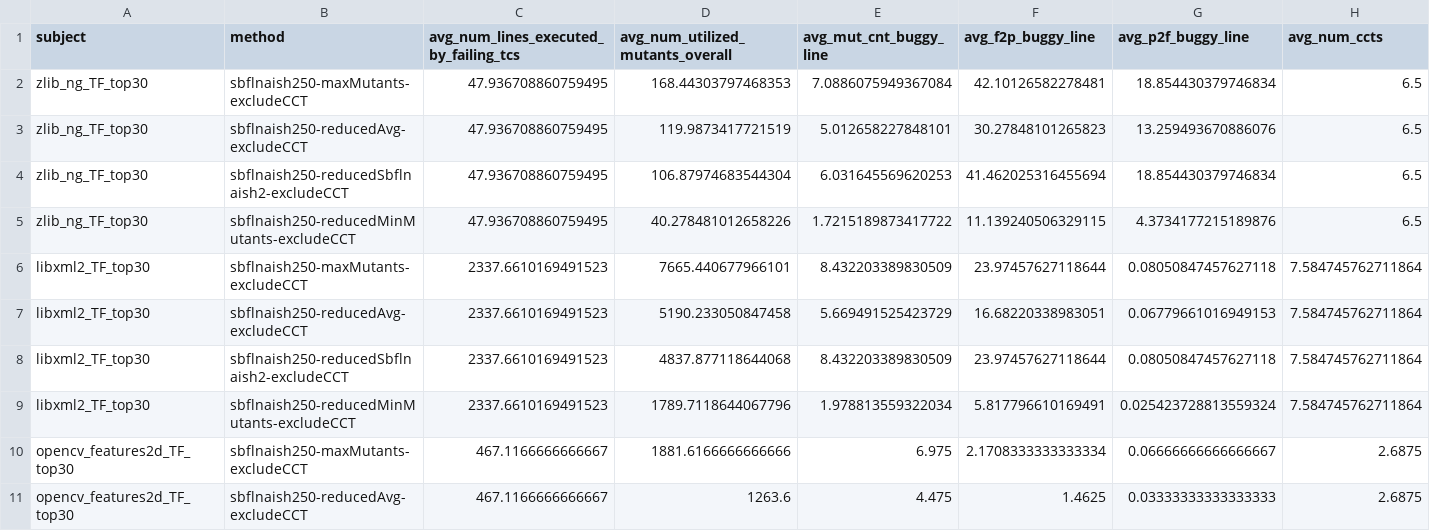
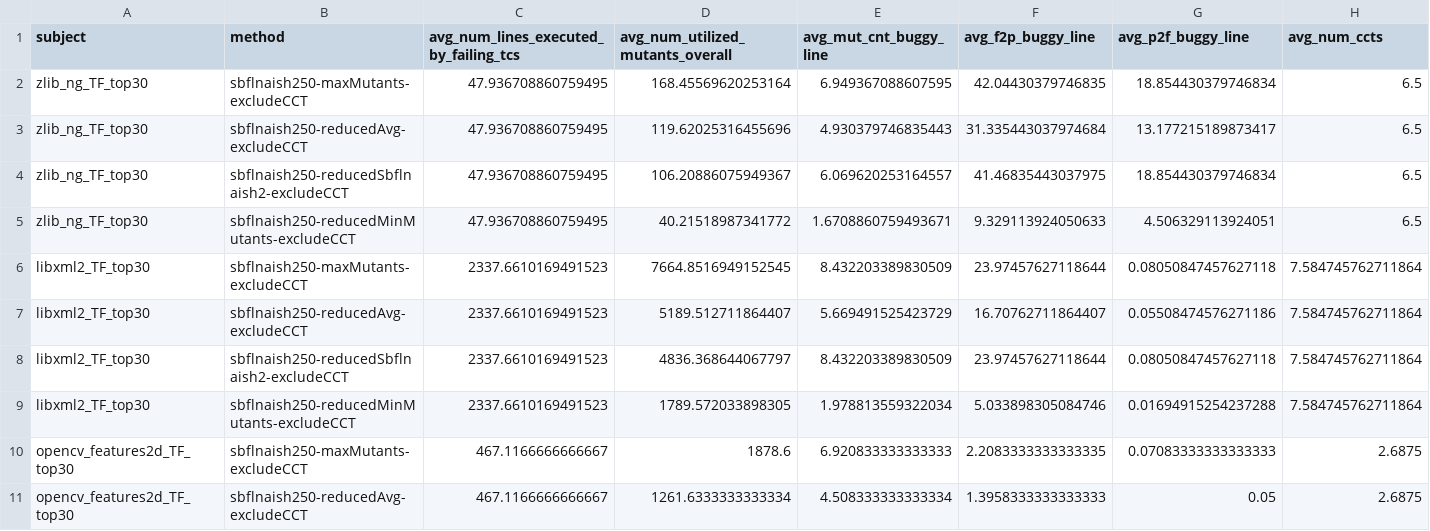
Before and after one commit to yheechan/FL-Dataset-Generating-Tool, a CSV file: rq_results/RQ2/mutation_stats.csv, drawn as a sheet; only a part is shown; the diff covers the shown part only.

```diff
--- a/rq_results/RQ2/mutation_stats.csv
+++ b/rq_results/RQ2/mutation_stats.csv
@@ -1,11 +1,11 @@
 subject,method,avg_num_lines_executed_by_failing_tcs,avg_num_utilized_mutants_overall,avg_mut_cnt_buggy_line,avg_f2p_buggy_line,avg_p2f_buggy_line,avg_num_ccts
-zlib_ng_TF_top30,sbflnaish250-maxMutants-excludeCCT,47.936708860759495,168.44303797468353,7.0886075949367084,42.10126582278481,18.854430379746834,6.5
-zlib_ng_TF_top30,sbflnaish250-reducedAvg-excludeCCT,47.936708860759495,119.9873417721519,5.012658227848101,30.27848101265823,13.259493670886076,6.5
-zlib_ng_TF_top30,sbflnaish250-reducedSbflnaish2-excludeCCT,47.936708860759495,106.87974683544304,6.031645569620253,41.462025316455694,18.854430379746834,6.5
-zlib_ng_TF_top30,sbflnaish250-reducedMinMutants-excludeCCT,47.936708860759495,40.278481012658226,1.7215189873417722,11.139240506329115,4.3734177215189876,6.5
-libxml2_TF_top30,sbflnaish250-maxMutants-excludeCCT,2337.6610169491523,7665.440677966101,8.432203389830509,23.97457627118644,0.08050847457627118,7.584745762711864
-libxml2_TF_top30,sbflnaish250-reducedAvg-excludeCCT,2337.6610169491523,5190.233050847458,5.669491525423729,16.68220338983051,0.06779661016949153,7.584745762711864
-libxml2_TF_top30,sbflnaish250-reducedSbflnaish2-excludeCCT,2337.6610169491523,4837.877118644068,8.432203389830509,23.97457627118644,0.08050847457627118,7.584745762711864
-libxml2_TF_top30,sbflnaish250-reducedMinMutants-excludeCCT,2337.6610169491523,1789.7118644067796,1.978813559322034,5.817796610169491,0.025423728813559324,7.584745762711864
-opencv_features2d_TF_top30,sbflnaish250-maxMutants-excludeCCT,467.1166666666667,1881.6166666666666,6.975,2.1708333333333334,0.06666666666666667,2.6875
-opencv_features2d_TF_top30,sbflnaish250-reducedAvg-excludeCCT,467.1166666666667,1263.6,4.475,1.4625,0.03333333333333333,2.6875
+zlib_ng_TF_top30,sbflnaish250-maxMutants-excludeCCT,47.936708860759495,168.45569620253164,6.949367088607595,42.04430379746835,18.854430379746834,6.5
+zlib_ng_TF_top30,sbflnaish250-reducedAvg-excludeCCT,47.936708860759495,119.62025316455696,4.930379746835443,31.335443037974684,13.177215189873417,6.5
+zlib_ng_TF_top30,sbflnaish250-reducedSbflnaish2-excludeCCT,47.936708860759495,106.20886075949367,6.069620253164557,41.46835443037975,18.854430379746834,6.5
+zlib_ng_TF_top30,sbflnaish250-reducedMinMutants-excludeCCT,47.936708860759495,40.21518987341772,1.6708860759493671,9.329113924050633,4.506329113924051,6.5
+libxml2_TF_top30,sbflnaish250-maxMutants-excludeCCT,2337.6610169491523,7664.8516949152545,8.432203389830509,23.97457627118644,0.08050847457627118,7.584745762711864
+libxml2_TF_top30,sbflnaish250-reducedAvg-excludeCCT,2337.6610169491523,5189.512711864407,5.669491525423729,16.70762711864407,0.05508474576271186,7.584745762711864
+libxml2_TF_top30,sbflnaish250-reducedSbflnaish2-excludeCCT,2337.6610169491523,4836.368644067797,8.432203389830509,23.97457627118644,0.08050847457627118,7.584745762711864
+libxml2_TF_top30,sbflnaish250-reducedMinMutants-excludeCCT,2337.6610169491523,1789.572033898305,1.978813559322034,5.033898305084746,0.01694915254237288,7.584745762711864
+opencv_features2d_TF_top30,sbflnaish250-maxMutants-excludeCCT,467.1166666666667,1878.6,6.920833333333333,2.2083333333333335,0.07083333333333333,2.6875
+opencv_features2d_TF_top30,sbflnaish250-reducedAvg-excludeCCT,467.1166666666667,1261.6333333333334,4.508333333333334,1.3958333333333333,0.05,2.6875
```
Also changed, not shown: 44 edited cells elsewhere in this file, rq_results/RQ1_2/average_acc.csv, rq_results/RQ1_2/mbfl_scores.csv, 26 other files.
